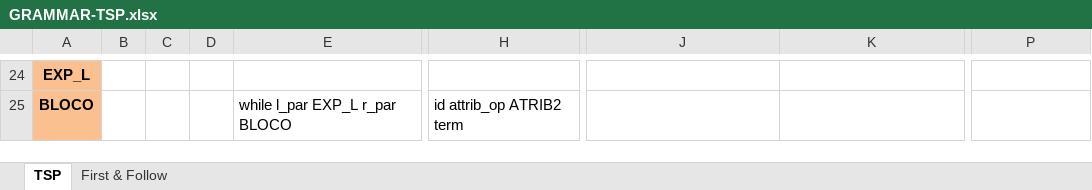
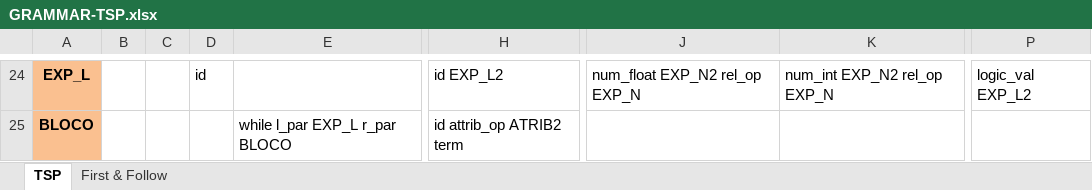
Before and after one commit to cscouto/analisadorLexico, an Excel workbook: GRAMMAR-TSP.xlsx, sheet TSP, drawn as a sheet; only a part is shown, gaps mark what is left out; values as stored, in another font and other column widths than the file's, no borders; the diff covers the shown part only; the diff names each change by its address in the sheet, - before the commit and + after, or states it on an @@ line.

```diff
--- a/GRAMMAR-TSP.xlsx (sheet TSP)
+++ b/GRAMMAR-TSP.xlsx (sheet TSP)
-D24: (empty)
+D24: id
-H24: (empty)
+H24: id EXP_L2
-J24: (empty)
+J24: num_float EXP_N2 rel_op EXP_N
-K24: (empty)
+K24: num_int EXP_N2 rel_op EXP_N
-P24: (empty)
+P24: logic_val EXP_L2
```
Also changed, not shown: 41 edited cells elsewhere in this sheet.
